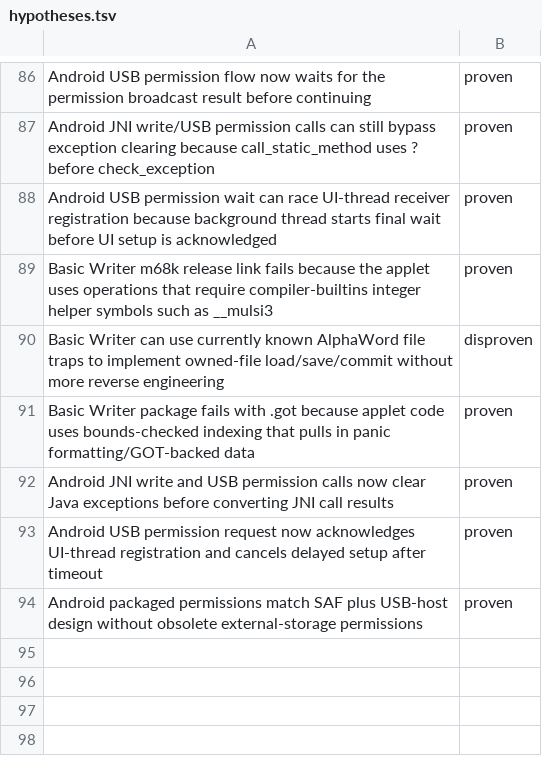
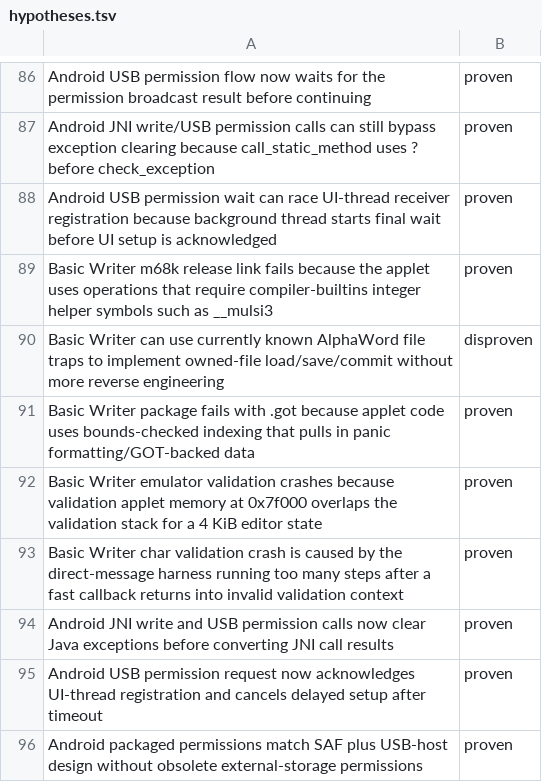
Before and after one commit to ioma8/neo-re, a TSV file: hypotheses.tsv, drawn as a sheet; only a part is shown, gaps mark what is left out; the diff names each change by its address in the sheet, - before the commit and + after, or states it on an @@ line.

Commit message:
feat: validate basic writer in emulator

```diff
--- a/hypotheses.tsv
+++ b/hypotheses.tsv
+row 92: Basic Writer emulator validation crashes because validation applet memory at 0x7f000 overlaps the validation stack for a 4 KiB editor state | proven
+row 93: Basic Writer char validation crash is caused by the direct-message harness running too many steps after a fast callback returns into invalid validation context | proven
```
Also changed, not shown: 3 other files.
